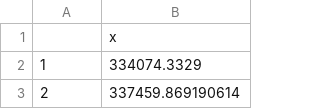
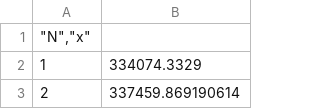
Before and after one commit to adrianocl/MPA-MSI, a CSV file: data/www/biomass.csv, drawn as a sheet; only a part is shown; removed rows and columns are numbered as before the commit, all else as after; the diff names each change by its address in the sheet, - before the commit and + after, or states it on an @@ line.

Commit message:
Update biomass.csv

```diff
--- a/data/www/biomass.csv
+++ b/data/www/biomass.csv
-row 1:  | x
+row 1: "N","x"
```
